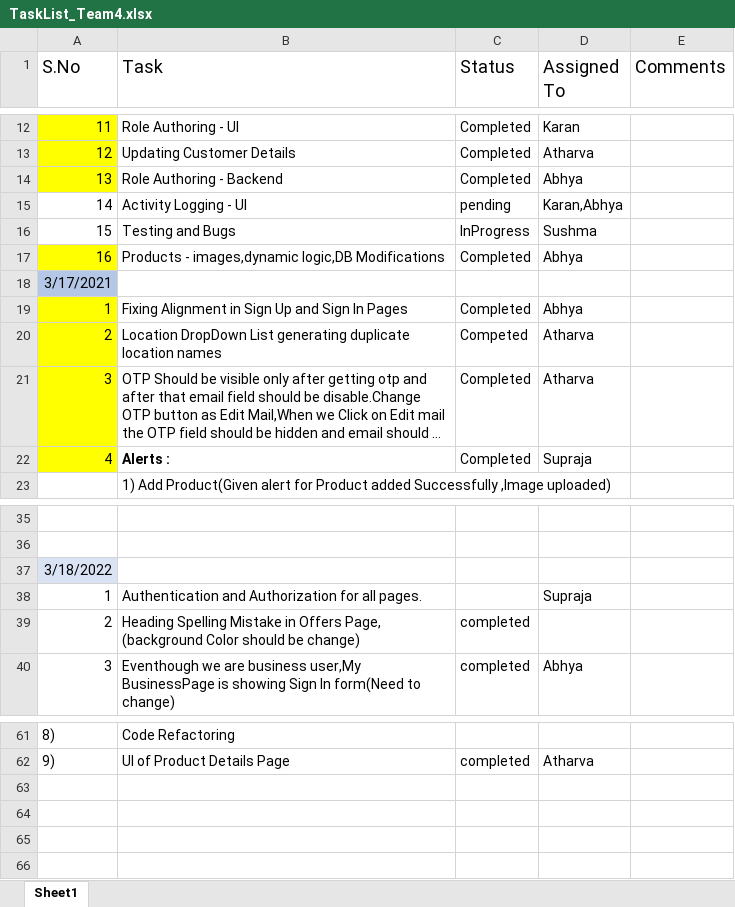
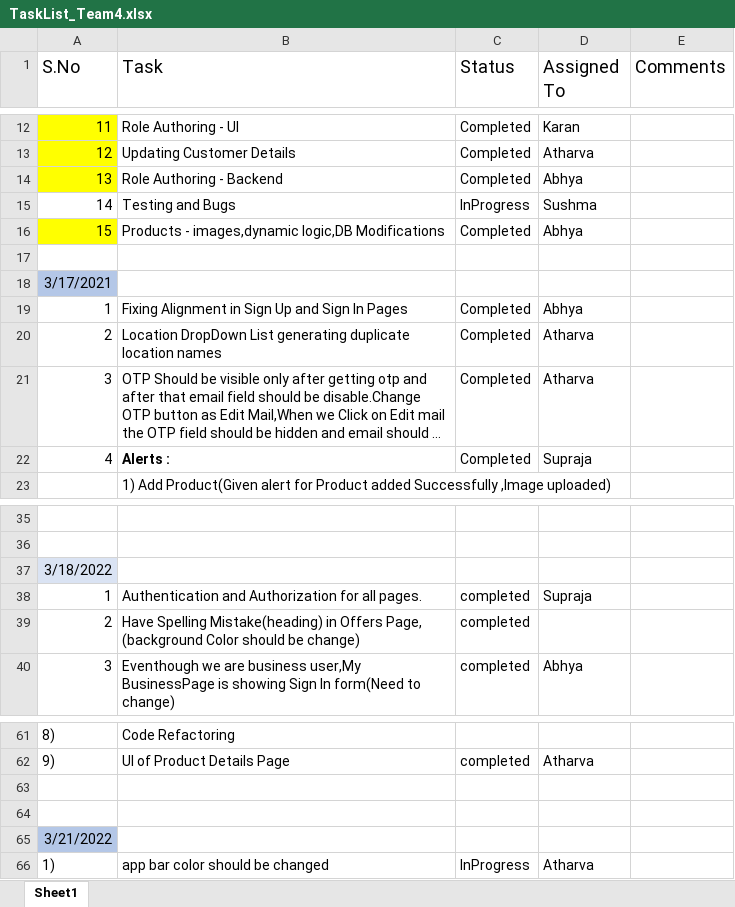
Before and after one commit to toothsy/HyperMarket, an Excel workbook: TaskList_Team4.xlsx, sheet Sheet1, drawn as a sheet; only a part is shown, gaps mark what is left out; long unchanged cells end in …; values as stored, in another font and other column widths than the file's, no borders; removed rows and columns are numbered as before the commit, all else as after; the diff names each change by its address in the sheet, - before the commit and + after, or states it on an @@ line.

Commit message:
TaskList_Updated

```diff
--- a/TaskList_Team4.xlsx (sheet Sheet1)
+++ b/TaskList_Team4.xlsx (sheet Sheet1)
-row 15: 14 | Activity Logging - UI | pending | Karan,Abhya
-A15 (S.No): 15
+A15 (S.No): 14
-A16 (S.No): 16
+A16 (S.No): 15
+row 17: (empty)
-A19:A22 fill: #FFFF00
+A19:A22 fill: none
-C20 (Status): Competed
+C20 (Status): Completed
-C38 (Status): (empty)
+C38 (Status): completed
-B39 (Task): Heading Spelling Mistake in Offers…
+B39 (Task): Have Spelling Mistake(heading) in Offers…
+row 63: (empty)
+row 64: (empty)
+row 65: 3/21/2022
+row 66: 1) | app bar color should be changed | InProgress | Atharva
```
